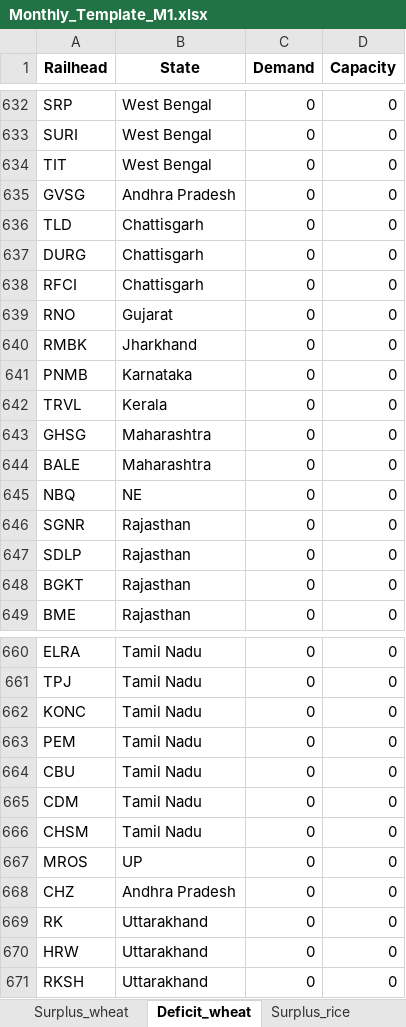
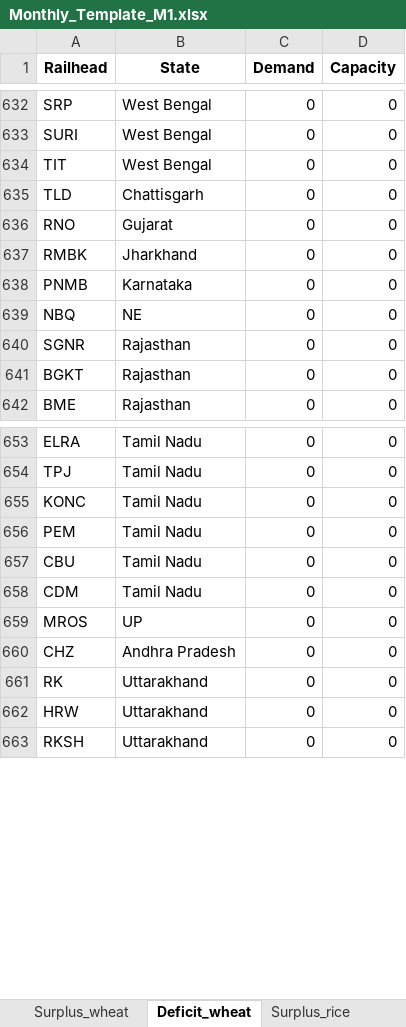
Before and after one commit to Saurabh-Gawande/fcitool, an Excel workbook: Input/Monthly_Template_M1.xlsx, sheet Deficit_wheat, drawn as a sheet; only a part is shown, gaps mark what is left out; values as stored, in another font and other column widths than the file's, no borders; removed rows and columns are numbered as before the commit, all else as after; the diff covers the shown part only; the diff names each change by its address in the sheet, - before the commit and + after, or states it on an @@ line.

```diff
--- a/Input/Monthly_Template_M1.xlsx (sheet Deficit_wheat)
+++ b/Input/Monthly_Template_M1.xlsx (sheet Deficit_wheat)
-row 635: GVSG | Andhra Pradesh | 0 | 0
-row 637: DURG | Chattisgarh | 0 | 0
-row 638: RFCI | Chattisgarh | 0 | 0
-row 642: TRVL | Kerala | 0 | 0
-row 643: GHSG | Maharashtra | 0 | 0
-row 644: BALE | Maharashtra | 0 | 0
-row 647: SDLP | Rajasthan | 0 | 0
-row 666: CHSM | Tamil Nadu | 0 | 0
```
Also changed, not shown: 97 added rows elsewhere in this sheet, sheet Surplus_wheat, sheet Surplus_rice, sheet Deficit_rice, Frontend/public/data/Updated_railhead_list.xlsx, Input/Temp_balanced_DPT_scen1.xlsx, 28 other files.
